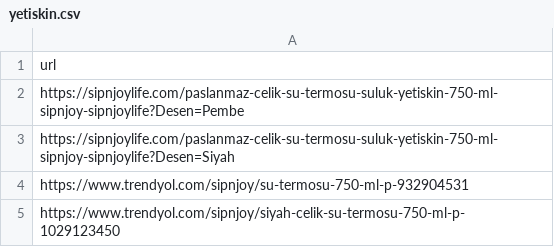
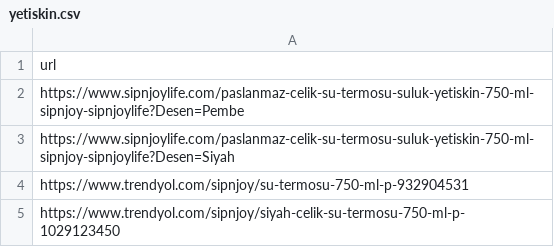
Before and after one commit to ozermirza/nbdrfts-2026, a CSV file: yetiskin.csv, drawn as a sheet.

Commit message:
Update yetiskin.csv

```diff
--- a/yetiskin.csv
+++ b/yetiskin.csv
@@ -1,4 +1,4 @@
 url
-https://sipnjoylife.com/paslanmaz-celik-su-termosu-suluk-yetiskin-750-ml-sipnjoy-sipnjoylife?Desen=Pembe
-https://sipnjoylife.com/paslanmaz-celik-su-termosu-suluk-yetiskin-750-ml-sipnjoy-sipnjoylife?Desen=Siyah
+https://www.sipnjoylife.com/paslanmaz-celik-su-termosu-suluk-yetiskin-750-ml-sipnjoy-sipnjoylife?Desen=Pembe
+https://www.sipnjoylife.com/paslanmaz-celik-su-termosu-suluk-yetiskin-750-ml-sipnjoy-sipnjoylife?Desen=Siyah
 https://www.trendyol.com/sipnjoy/su-termosu-750-ml-p-932904531
```
